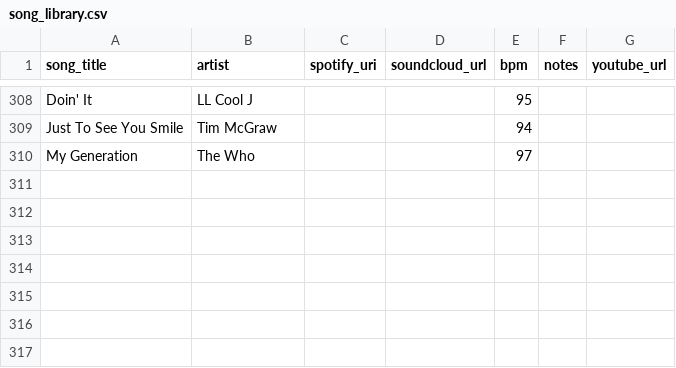
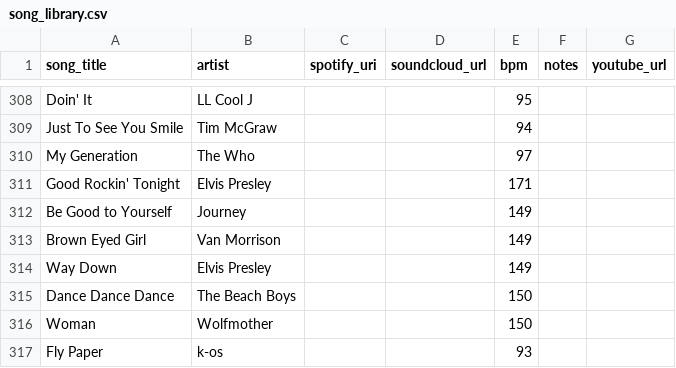
Before and after one commit to l-m-thole/beats-per-million, a CSV file: data/song_library.csv, drawn as a sheet; only a part is shown, gaps mark what is left out; the diff names each change by its address in the sheet, - before the commit and + after, or states it on an @@ line.

Commit message:
Update song_library.csv

```diff
--- a/data/song_library.csv
+++ b/data/song_library.csv
+row 311: Good Rockin' Tonight | Elvis Presley |  |  | 171
+row 312: Be Good to Yourself | Journey |  |  | 149
+row 313: Brown Eyed Girl | Van Morrison |  |  | 149
+row 314: Way Down | Elvis Presley |  |  | 149
+row 315: Dance Dance Dance | The Beach Boys |  |  | 150
+row 316: Woman | Wolfmother |  |  | 150
+row 317: Fly Paper | k-os |  |  | 93
```
